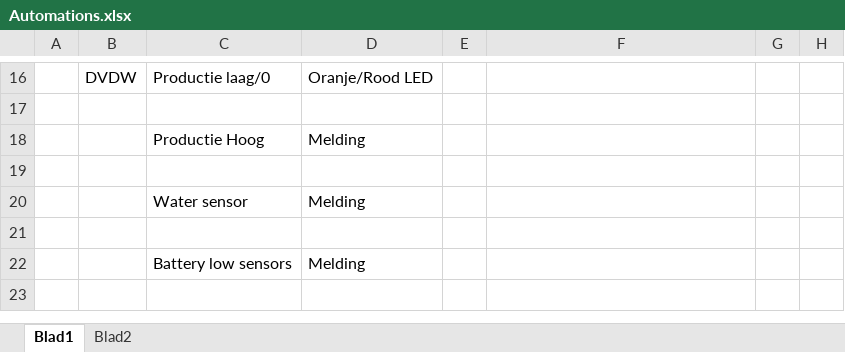
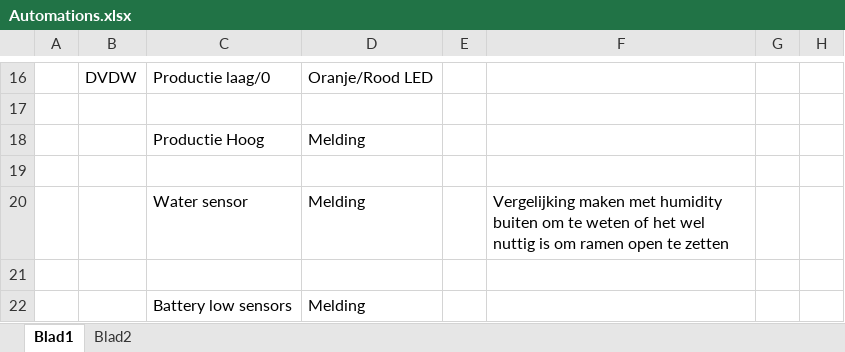
Before and after one commit to vives-project-xp/Iot-Lab, an Excel workbook: Automation/Automations.xlsx, sheet Blad1, drawn as a sheet; only a part is shown, gaps mark what is left out; the shorter side is filled out with more unchanged rows; values as stored, in another font and other column widths than the file's, no borders; the diff names each change by its address in the sheet, - before the commit and + after, or states it on an @@ line.

Commit message:
small change to water automation

```diff
--- a/Automation/Automations.xlsx (sheet Blad1)
+++ b/Automation/Automations.xlsx (sheet Blad1)
-F20: (empty)
+F20: Vergelijking maken met humidity buiten om te weten of het wel nuttig is om ramen open te zetten
```
